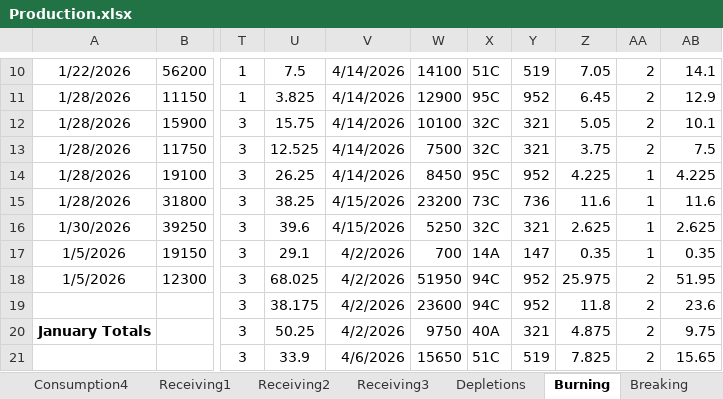
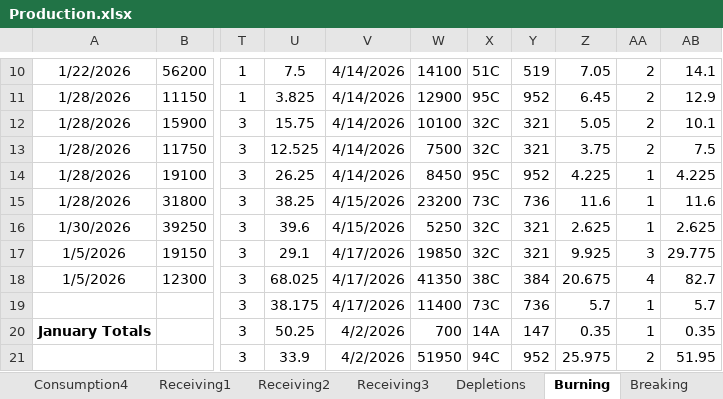
Before and after one commit to Harsco36Map/Yardmap, an Excel workbook: Production.xlsx, sheet Burning, drawn as a sheet; only a part is shown, gaps mark what is left out; values as stored, in another font and other column widths than the file's, no borders; the diff covers the shown part only; the diff names each change by its address in the sheet, - before the commit and + after, or states it on an @@ line.

Commit message:
Add files via upload

```diff
--- a/Production.xlsx (sheet Burning)
+++ b/Production.xlsx (sheet Burning)
-V17:V19: 4/2/2026
+V17:V19: 4/17/2026
-W17: 700
+W17: 19850
-X17: 14A
+X17: 32C
-Y17: 147
+Y17: 321
-Z17: 0.35
+Z17: 9.925
-AA17: 1
+AA17: 3
-AB17: 0.35
+AB17: 29.775
-W18: 51950
+W18: 41350
-X18: 94C
+X18: 38C
-Y18: 952
+Y18: 384
-Z18: 25.975
+Z18: 20.675
-AA18: 2
+AA18: 4
-AB18: 51.95
+AB18: 82.7
-W19: 23600
+W19: 11400
-X19: 94C
+X19: 73C
-Y19: 952
+Y19: 736
-Z19: 11.8
+Z19: 5.7
-AA19:AA20: 2
+AA19:AA20: 1
-AB19: 23.6
+AB19: 5.7
-W20: 9750
+W20: 700
-X20: 40A
+X20: 14A
-Y20: 321
+Y20: 147
-Z20: 4.875
+Z20: 0.35
-AB20: 9.75
+AB20: 0.35
-V21: 4/6/2026
+V21: 4/2/2026
-W21: 15650
+W21: 51950
-X21: 51C
+X21: 94C
-Y21: 519
+Y21: 952
-Z21: 7.825
+Z21: 25.975
-AB21: 15.65
+AB21: 51.95
```
Also changed, not shown: 61 edited cells elsewhere in this sheet.
